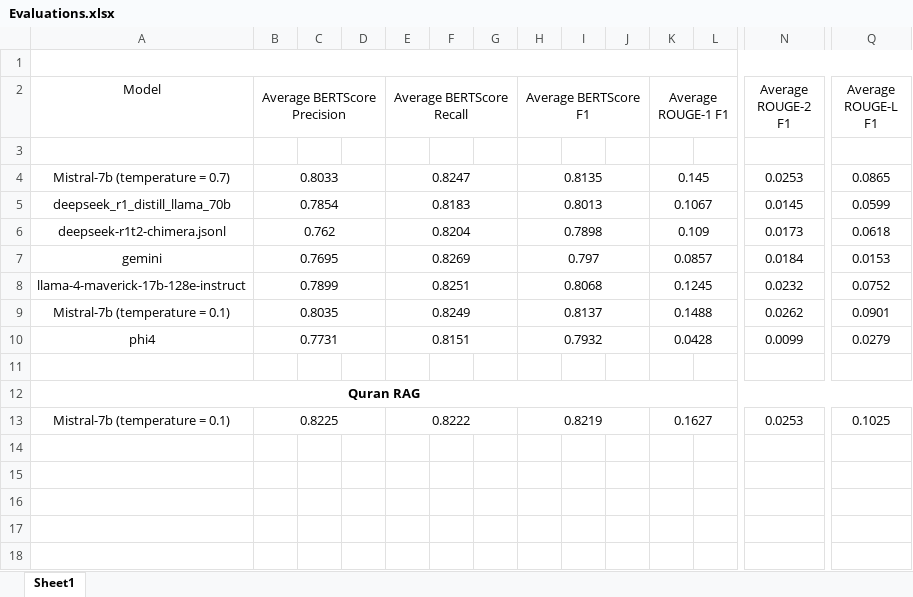
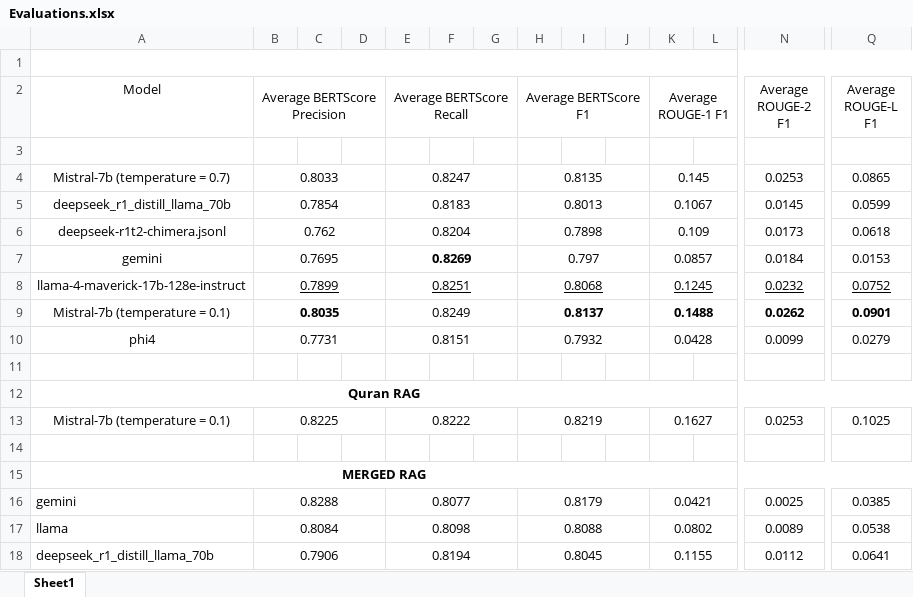
Before and after one commit to abdulehsan/IslamQA, an Excel workbook: Evaluations.xlsx, sheet Sheet1, drawn as a sheet; only a part is shown, gaps mark what is left out; values as stored, in another font and other column widths than the file's, no borders; removed rows and columns are numbered as before the commit, all else as after; rows hold the shown columns only; the diff names each change by its address in the sheet, - before the commit and + after, or states it on an @@ line.

Commit message:
Sorry to not commit deepseek , llama , gemini done with evaluation and evaluation file is updated but i am not sure about the result

```diff
--- a/Evaluations.xlsx (sheet Sheet1)
+++ b/Evaluations.xlsx (sheet Sheet1)
-E7 bold: off
+E7 bold: on
-B8 underline: off
+B8 underline: on
-E8 underline: off
+E8 underline: on
-H8 underline: off
+H8 underline: on
-K8 underline: off
+K8 underline: on
-N8 underline: off
+N8 underline: on
-Q8 underline: off
+Q8 underline: on
-B9 bold: off
+B9 bold: on
-H9 bold: off
+H9 bold: on
-K9 bold: off
+K9 bold: on
-N9 bold: off
+N9 bold: on
-Q9 bold: off
+Q9 bold: on
-A12:W12 merged
+A12:AC12 merged
+row 14: (empty)
+row 15: MERGED RAG
+row 16: gemini | 0.8288 |  |  | 0.8077 |  |  | 0.8179 |  |  | 0.0421 |  | 0.0025 | 0.0385
+row 17: llama | 0.8084 |  |  | 0.8098 |  |  | 0.8088 |  |  | 0.0802 |  | 0.0089 | 0.0538
+row 18: deepseek_r1_distill_llama_70b | 0.7906 |  |  | 0.8194 |  |  | 0.8045 |  |  | 0.1155 |  | 0.0112 | 0.0641
```
Also changed, not shown: 12 other files.
